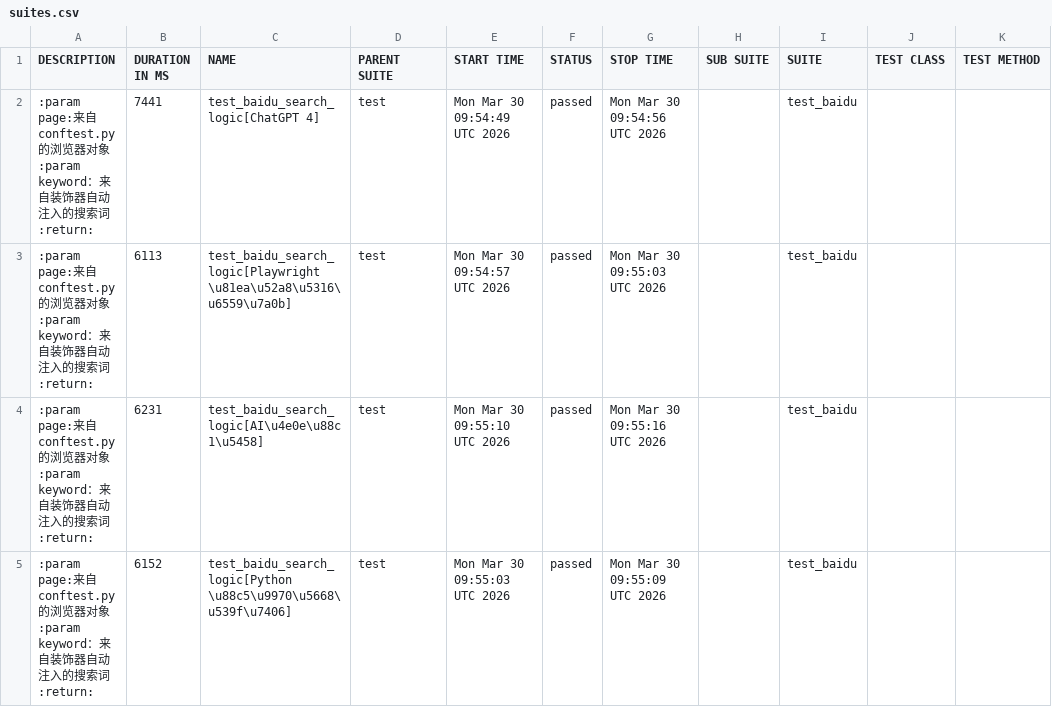
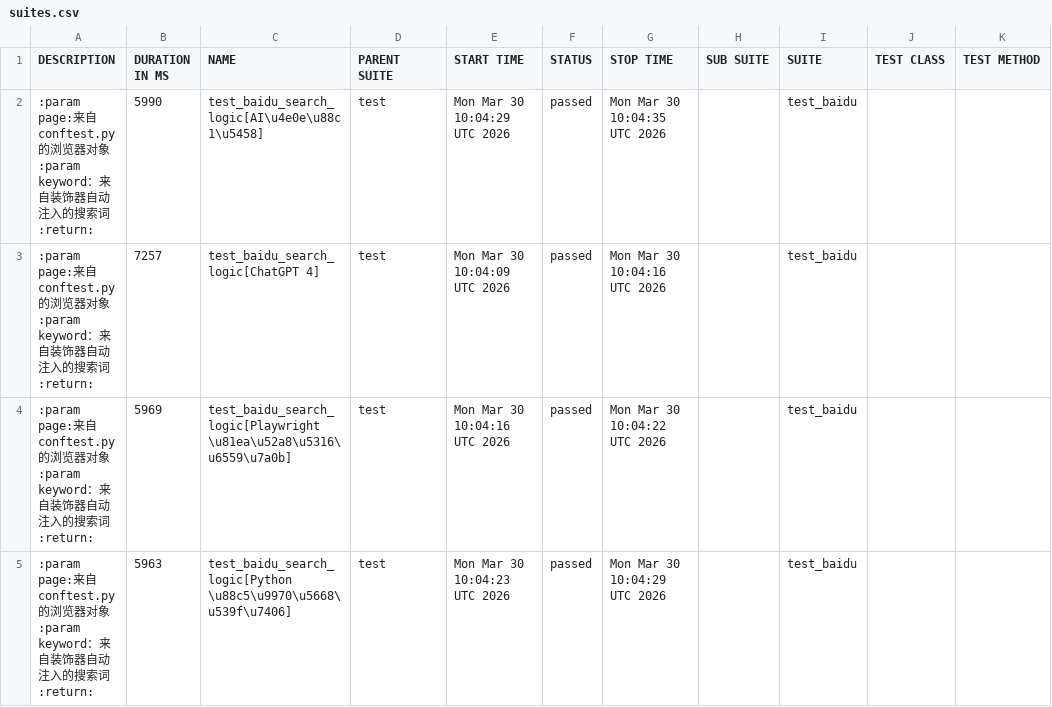
Before and after one commit to Baobyun/Automated-testing-framework, a CSV file: data/suites.csv, drawn as a sheet.

```diff
--- a/data/suites.csv
+++ b/data/suites.csv
@@ -1,25 +1,25 @@
 "DESCRIPTION","DURATION IN MS","NAME","PARENT SUITE","START TIME","STATUS","STOP TIME","SUB SUITE","SUITE","TEST CLASS","TEST METHOD"
-"
-
-        :param page:来自 conftest.py 的浏览器对象
-        :param keyword：来自装饰器自动注入的搜索词
-        :return:
-        ","7441","test_baidu_search_logic[ChatGPT 4]","test","Mon Mar 30 09:54:49 UTC 2026","passed","Mon Mar 30 09:54:56 UTC 2026","","test_baidu","",""
-"
-
-        :param page:来自 conftest.py 的浏览器对象
-        :param keyword：来自装饰器自动注入的搜索词
-        :return:
-        ","6113","test_baidu_search_logic[Playwright \u81ea\u52a8\u5316\u6559\u7a0b]","test","Mon Mar 30 09:54:57 UTC 2026","passed","Mon Mar 30 09:55:03 UTC 2026","","test_baidu","",""
-"
-
-        :param page:来自 conftest.py 的浏览器对象
-        :param keyword：来自装饰器自动注入的搜索词
-        :return:
-        ","6231","test_baidu_search_logic[AI\u4e0e\u88c1\u5458]","test","Mon Mar 30 09:55:10 UTC 2026","passed","Mon Mar 30 09:55:16 UTC 2026","","test_baidu","",""
-"
-
-        :param page:来自 conftest.py 的浏览器对象
-        :param keyword：来自装饰器自动注入的搜索词
-        :return:
-        ","6152","test_baidu_search_logic[Python \u88c5\u9970\u5668\u539f\u7406]","test","Mon Mar 30 09:55:03 UTC 2026","passed","Mon Mar 30 09:55:09 UTC 2026","","test_baidu","",""
+"
+
+        :param page:来自 conftest.py 的浏览器对象
+        :param keyword：来自装饰器自动注入的搜索词
+        :return:
+        ","5990","test_baidu_search_logic[AI\u4e0e\u88c1\u5458]","test","Mon Mar 30 10:04:29 UTC 2026","passed","Mon Mar 30 10:04:35 UTC 2026","","test_baidu","",""
+"
+
+        :param page:来自 conftest.py 的浏览器对象
+        :param keyword：来自装饰器自动注入的搜索词
+        :return:
+        ","7257","test_baidu_search_logic[ChatGPT 4]","test","Mon Mar 30 10:04:09 UTC 2026","passed","Mon Mar 30 10:04:16 UTC 2026","","test_baidu","",""
+"
+
+        :param page:来自 conftest.py 的浏览器对象
+        :param keyword：来自装饰器自动注入的搜索词
+        :return:
+        ","5969","test_baidu_search_logic[Playwright \u81ea\u52a8\u5316\u6559\u7a0b]","test","Mon Mar 30 10:04:16 UTC 2026","passed","Mon Mar 30 10:04:22 UTC 2026","","test_baidu","",""
+"
+
+        :param page:来自 conftest.py 的浏览器对象
+        :param keyword：来自装饰器自动注入的搜索词
+        :return:
+        ","5963","test_baidu_search_logic[Python \u88c5\u9970\u5668\u539f\u7406]","test","Mon Mar 30 10:04:23 UTC 2026","passed","Mon Mar 30 10:04:29 UTC 2026","","test_baidu","",""
```
Also changed, not shown: 29 other files.
